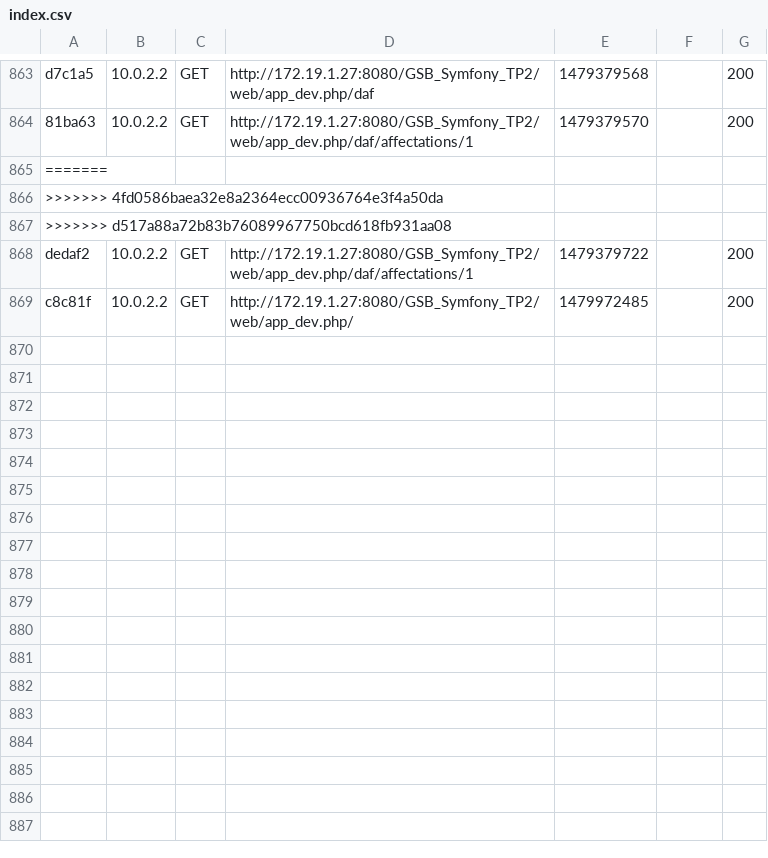
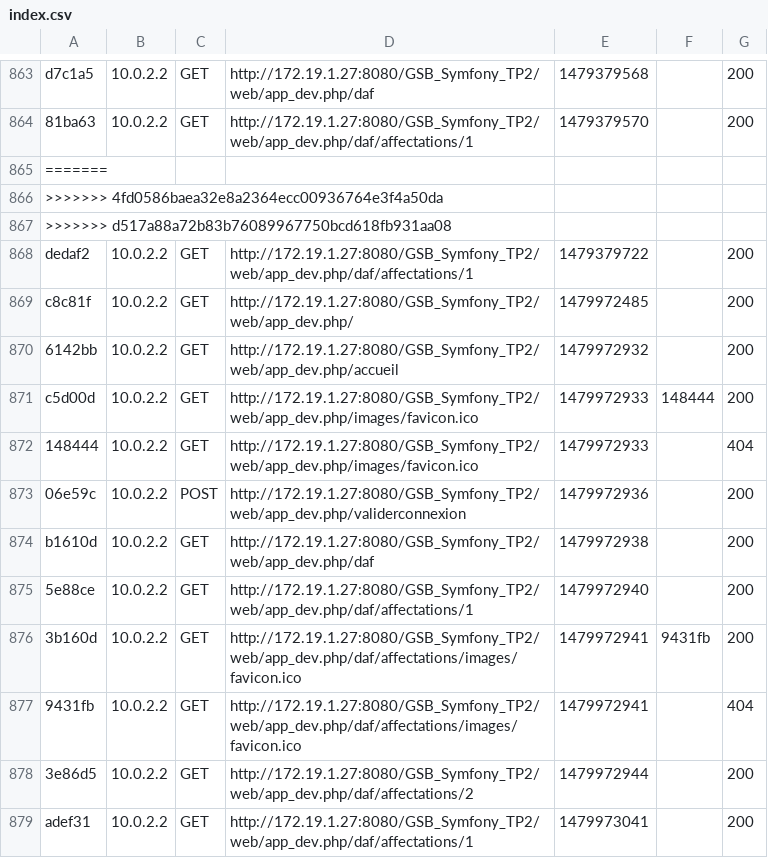
Before and after one commit to GSBProjet/GSB_Symfony_TP2-2, a CSV file: app/cache/dev/profiler/index.csv, drawn as a sheet; only a part is shown, gaps mark what is left out.

```diff
--- a/app/cache/dev/profiler/index.csv
+++ b/app/cache/dev/profiler/index.csv
@@ -869 +869,11 @@ dedaf2,10.0.2.2,GET,http://172.19.1.27:8080/GSB_Symfony_TP2/web/app_dev.php/daf/
 c8c81f,10.0.2.2,GET,http://172.19.1.27:8080/GSB_Symfony_TP2/web/app_dev.php/,1479972485,,200
+6142bb,10.0.2.2,GET,http://172.19.1.27:8080/GSB_Symfony_TP2/web/app_dev.php/accueil,1479972932,,200
+c5d00d,10.0.2.2,GET,http://172.19.1.27:8080/GSB_Symfony_TP2/web/app_dev.php/images/favicon.ico,1479972933,148444,200
+148444,10.0.2.2,GET,http://172.19.1.27:8080/GSB_Symfony_TP2/web/app_dev.php/images/favicon.ico,1479972933,,404
+06e59c,10.0.2.2,POST,http://172.19.1.27:8080/GSB_Symfony_TP2/web/app_dev.php/validerconnexion,1479972936,,200
+b1610d,10.0.2.2,GET,http://172.19.1.27:8080/GSB_Symfony_TP2/web/app_dev.php/daf,1479972938,,200
+5e88ce,10.0.2.2,GET,http://172.19.1.27:8080/GSB_Symfony_TP2/web/app_dev.php/daf/affectations/1,1479972940,,200
+3b160d,10.0.2.2,GET,http://172.19.1.27:8080/GSB_Symfony_TP2/web/app_dev.php/daf/affectations/images/favicon.ico,1479972941,9431fb,200
+9431fb,10.0.2.2,GET,http://172.19.1.27:8080/GSB_Symfony_TP2/web/app_dev.php/daf/affectations/images/favicon.ico,1479972941,,404
+3e86d5,10.0.2.2,GET,http://172.19.1.27:8080/GSB_Symfony_TP2/web/app_dev.php/daf/affectations/2,1479972944,,200
+adef31,10.0.2.2,GET,http://172.19.1.27:8080/GSB_Symfony_TP2/web/app_dev.php/daf/affectations/1,1479973041,,200
```
Also changed, not shown: 3 other files.
